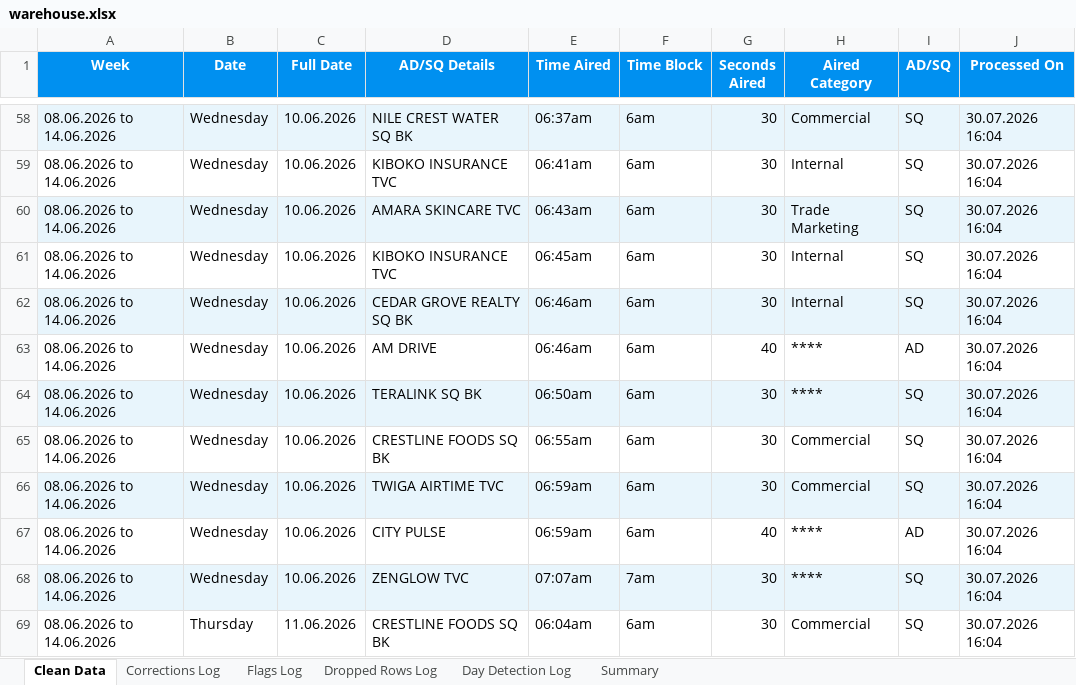
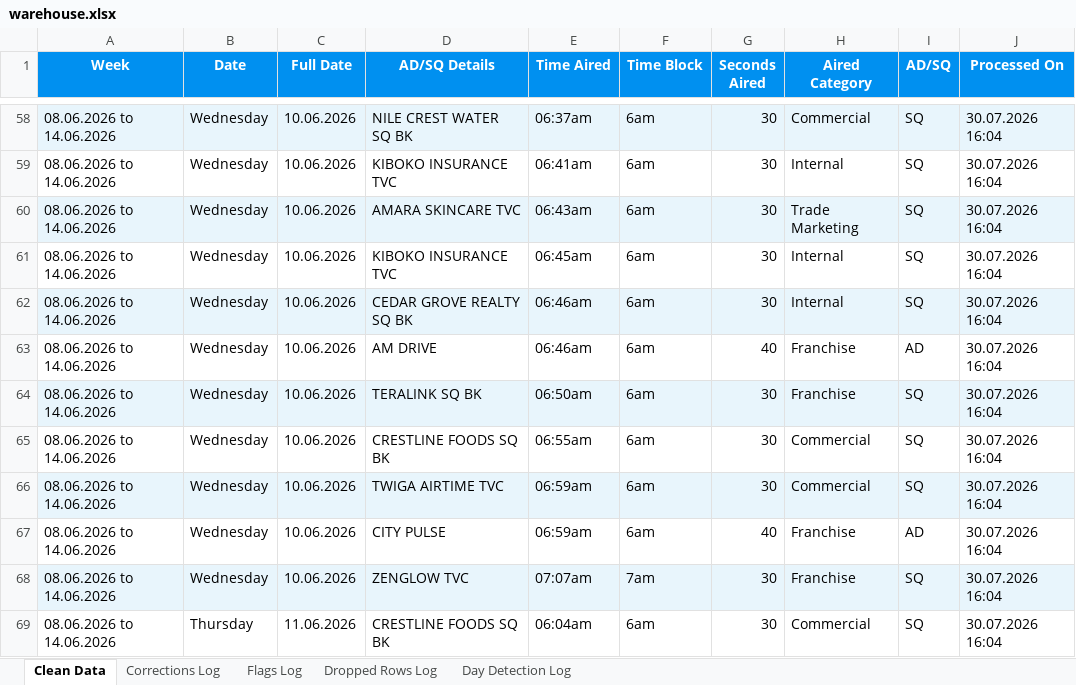
Before and after one commit to andrinawatsemba/demooo, an Excel workbook: warehouse/warehouse.xlsx, sheet Clean Data, drawn as a sheet; only a part is shown, gaps mark what is left out; values as stored, in another font and other column widths than the file's, no borders; the diff covers the shown part only; the diff names each change by its address in the sheet, - before the commit and + after, or states it on an @@ line.

```diff
--- a/warehouse/warehouse.xlsx (sheet Clean Data)
+++ b/warehouse/warehouse.xlsx (sheet Clean Data)
-sheet tab: Summary
-H63:H64 (Aired Category): ****
+H63:H64 (Aired Category): Franchise
-H67:H68 (Aired Category): ****
+H67:H68 (Aired Category): Franchise
```
Also changed, not shown: 47 edited cells elsewhere in this sheet.
